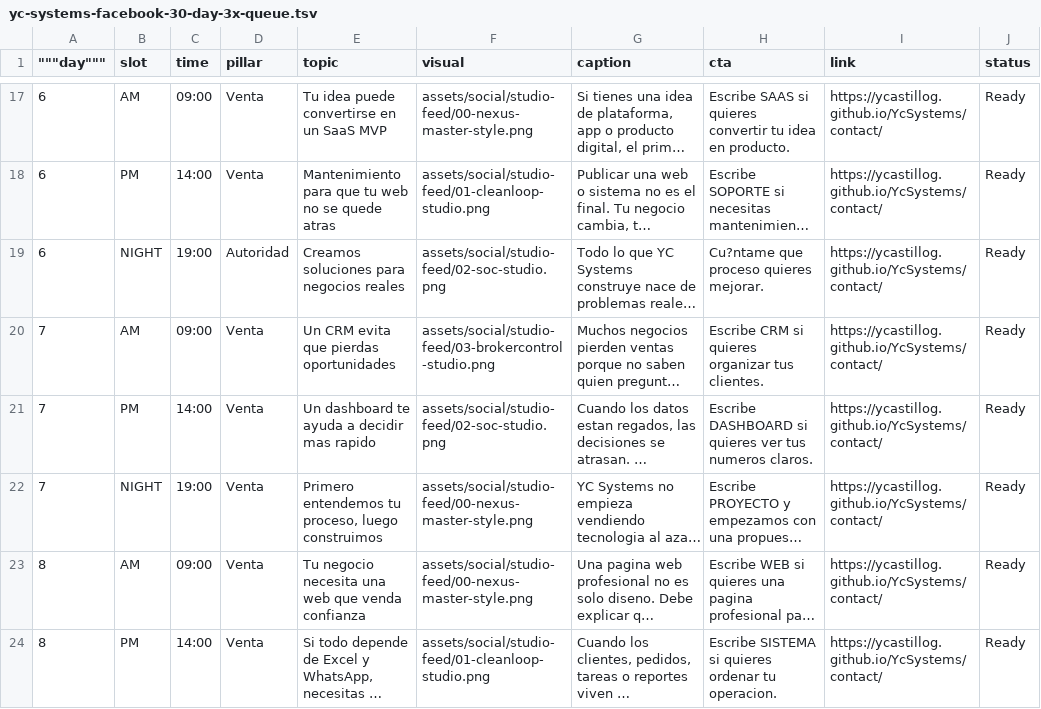
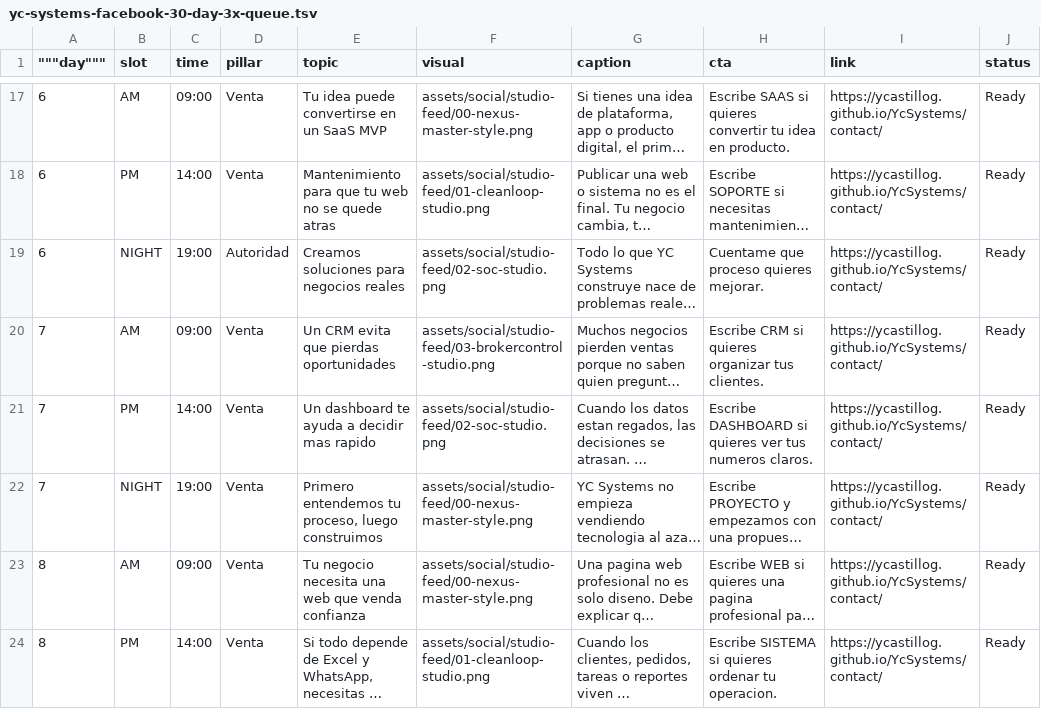
Before and after one commit to Ycastillog/YcSystems, a TSV file: content/yc-systems-facebook-30-day-3x-queue.tsv, drawn as a sheet; only a part is shown, gaps mark what is left out; long unchanged cells end in …; the diff covers the shown part only; the diff names each change by its address in the sheet, - before the commit and + after, or states it on an @@ line.

Commit message:
Clean social queue CTA text

```diff
--- a/content/yc-systems-facebook-30-day-3x-queue.tsv
+++ b/content/yc-systems-facebook-30-day-3x-queue.tsv
-H19 (cta): Cu?ntame que proceso quieres mejorar.
+H19 (cta): Cuentame que proceso quieres mejorar.
```
Also changed, not shown: 7 edited cells elsewhere in this file.
